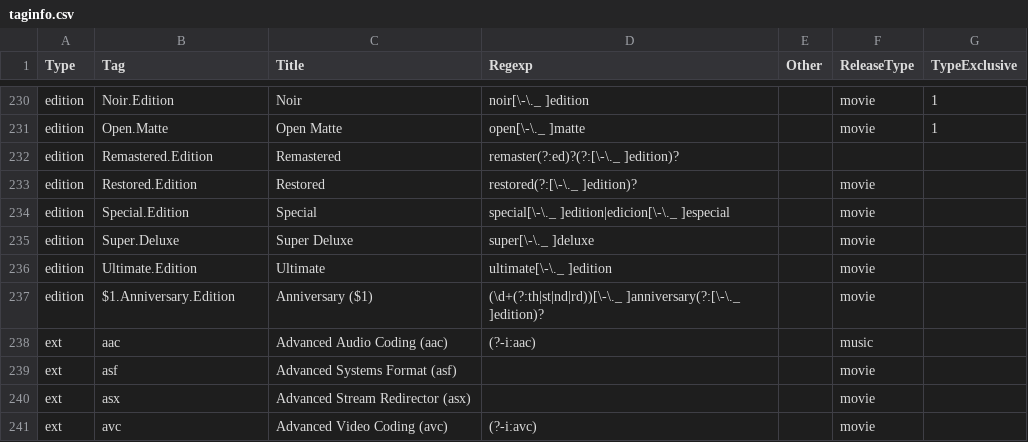
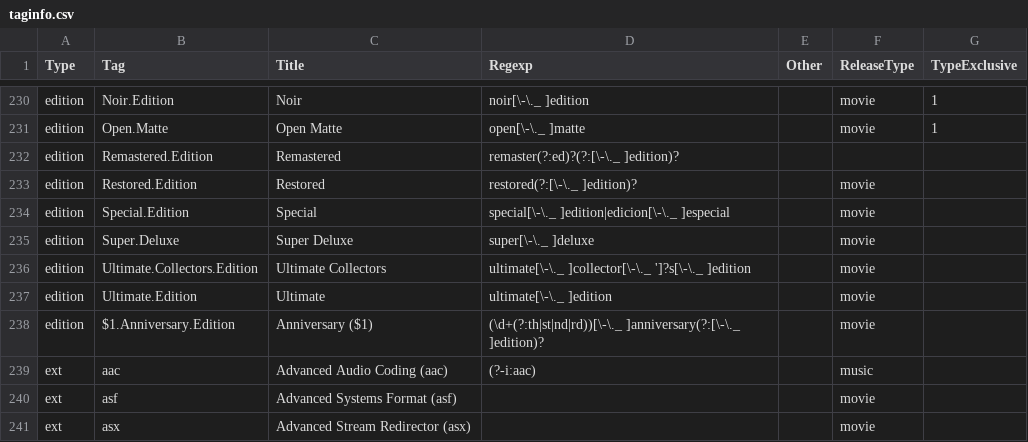
Before and after one commit to autobrr/rls, a CSV file: taginfo/taginfo.csv, drawn as a sheet; only a part is shown, gaps mark what is left out; the shorter side is filled out with more unchanged rows.

Commit message:
fix(edition): ultimate collectors edition read as collectors edition

```diff
--- a/taginfo/taginfo.csv
+++ b/taginfo/taginfo.csv
@@ -235,2 +235,3 @@ edition,Special.Edition,Special,special[\-\._ ]edition|edicion[\-\._ ]especial,,
 edition,Super.Deluxe,Super Deluxe,super[\-\._ ]deluxe,,movie,
+edition,Ultimate.Collectors.Edition,Ultimate Collectors,ultimate[\-\._ ]collector[\-\._ ']?s[\-\._ ]edition,,movie,
 edition,Ultimate.Edition,Ultimate,ultimate[\-\._ ]edition,,movie,
```
Also changed, not shown: 1 other file.
